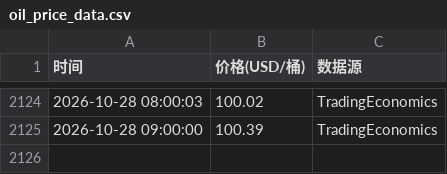
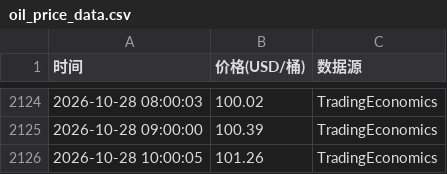
Before and after one commit to oneRede/shell-scripts, a CSV file: oil/data/oil_price_data.csv, drawn as a sheet; only a part is shown, gaps mark what is left out.

```diff
--- a/oil/data/oil_price_data.csv
+++ b/oil/data/oil_price_data.csv
@@ -2125 +2125,2 @@
 2026-10-28 09:00:00,100.39,TradingEconomics
+2026-10-28 10:00:05,101.26,TradingEconomics
```
Also changed, not shown: gold/data/gold_price.csv, lithium/data/lithium_price.csv, 10 other files.
